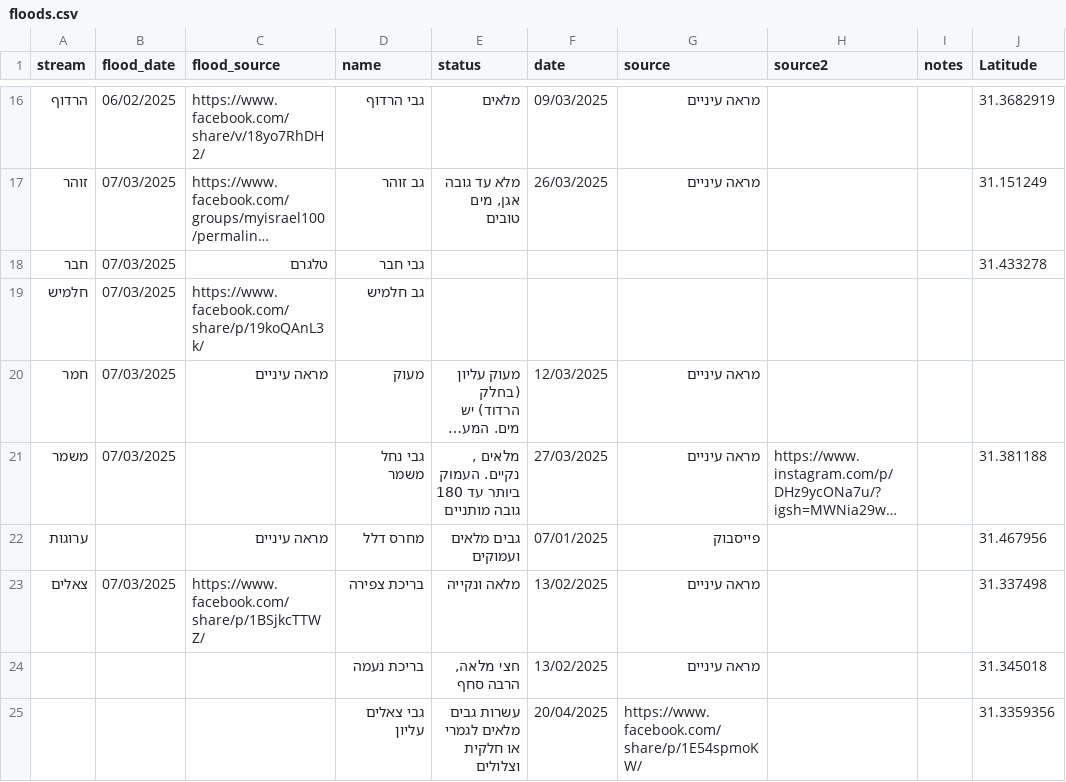
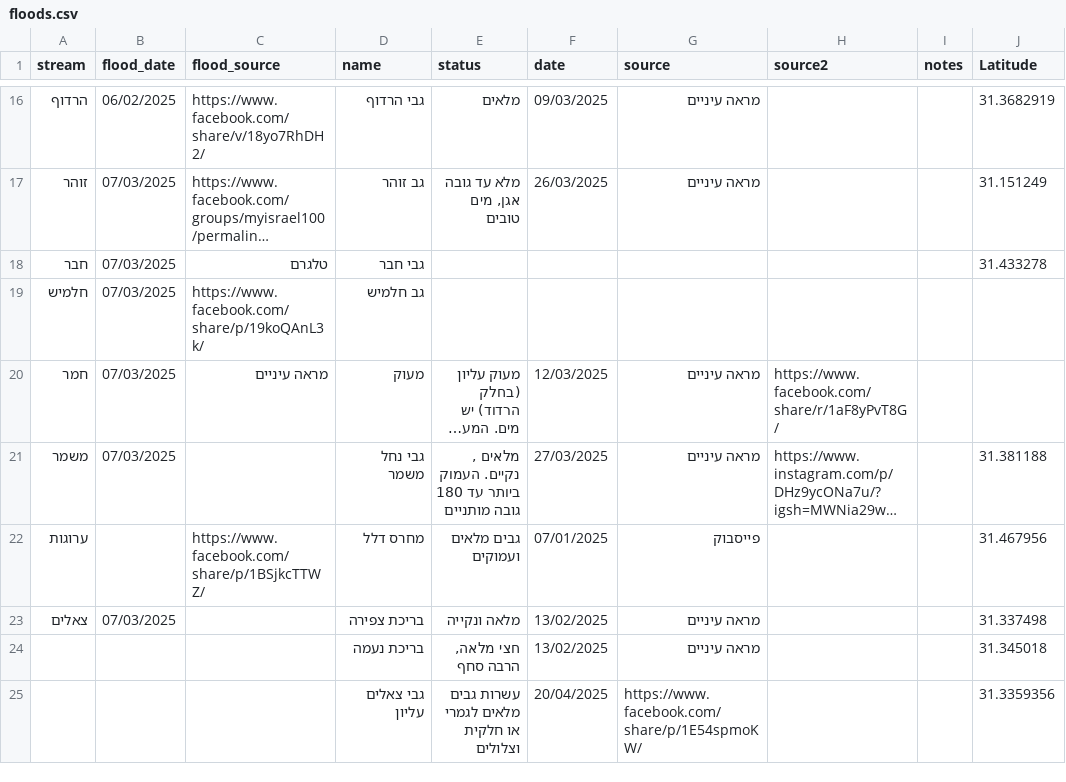
Before and after one commit to amiad/IHMGeoJSONWaterholes, a CSV file: floods.csv, drawn as a sheet; only a part is shown, gaps mark what is left out; long unchanged cells end in …; the diff names each change by its address in the sheet, - before the commit and + after, or states it on an @@ line.

Commit message:
update source.geojson 2025-05-05-22:05

```diff
--- a/floods.csv
+++ b/floods.csv
-H20 (source2): (empty)
+H20 (source2): https://www.facebook.com/share/r/1aF8yPvT8G/
-C22 (flood_source): מראה עיניים
+C22 (flood_source): https://www.facebook.com/share/p/1BSjkcTTWZ/
-C23 (flood_source): https://www.facebook.com/share/p/1BSjkcTTWZ/
+C23 (flood_source): (empty)
```
Also changed, not shown: 1 other file.
